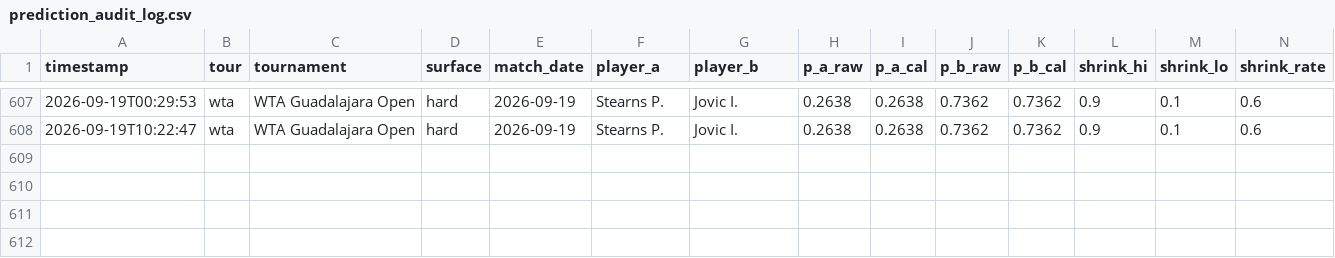
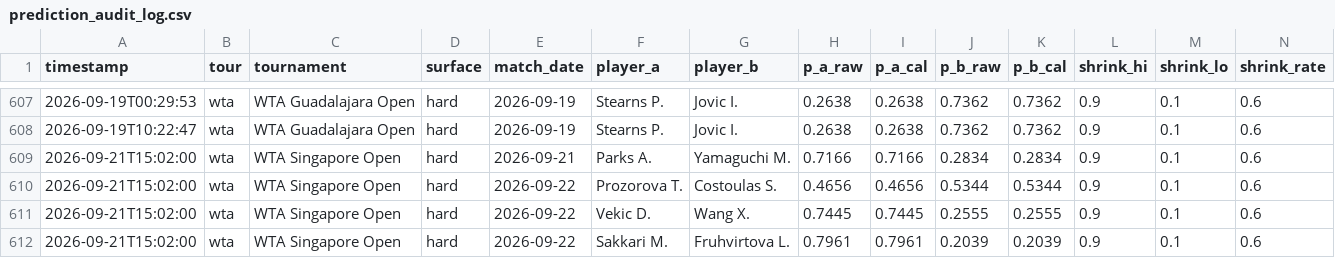
Before and after one commit to CTCLIM4/ia-tenis, a CSV file: data/prediction_audit_log.csv, drawn as a sheet; only a part is shown, gaps mark what is left out; rows hold the shown columns only; the diff names each change by its address in the sheet, - before the commit and + after, or states it on an @@ line.

```diff
--- a/data/prediction_audit_log.csv
+++ b/data/prediction_audit_log.csv
+row 609: 2026-09-21T15:02:00 | wta | WTA Singapore Open | hard | 2026-09-21 | Parks A. | Yamaguchi M. | 0.7166 | 0.7166 | 0.2834 | 0.2834 | 0.9 | 0.1 | 0.6
+row 610: 2026-09-21T15:02:00 | wta | WTA Singapore Open | hard | 2026-09-22 | Prozorova T. | Costoulas S. | 0.4656 | 0.4656 | 0.5344 | 0.5344 | 0.9 | 0.1 | 0.6
+row 611: 2026-09-21T15:02:00 | wta | WTA Singapore Open | hard | 2026-09-22 | Vekic D. | Wang X. | 0.7445 | 0.7445 | 0.2555 | 0.2555 | 0.9 | 0.1 | 0.6
+row 612: 2026-09-21T15:02:00 | wta | WTA Singapore Open | hard | 2026-09-22 | Sakkari M. | Fruhvirtova L. | 0.7961 | 0.7961 | 0.2039 | 0.2039 | 0.9 | 0.1 | 0.6
```
Also changed, not shown: data/value_bets_log.csv.
